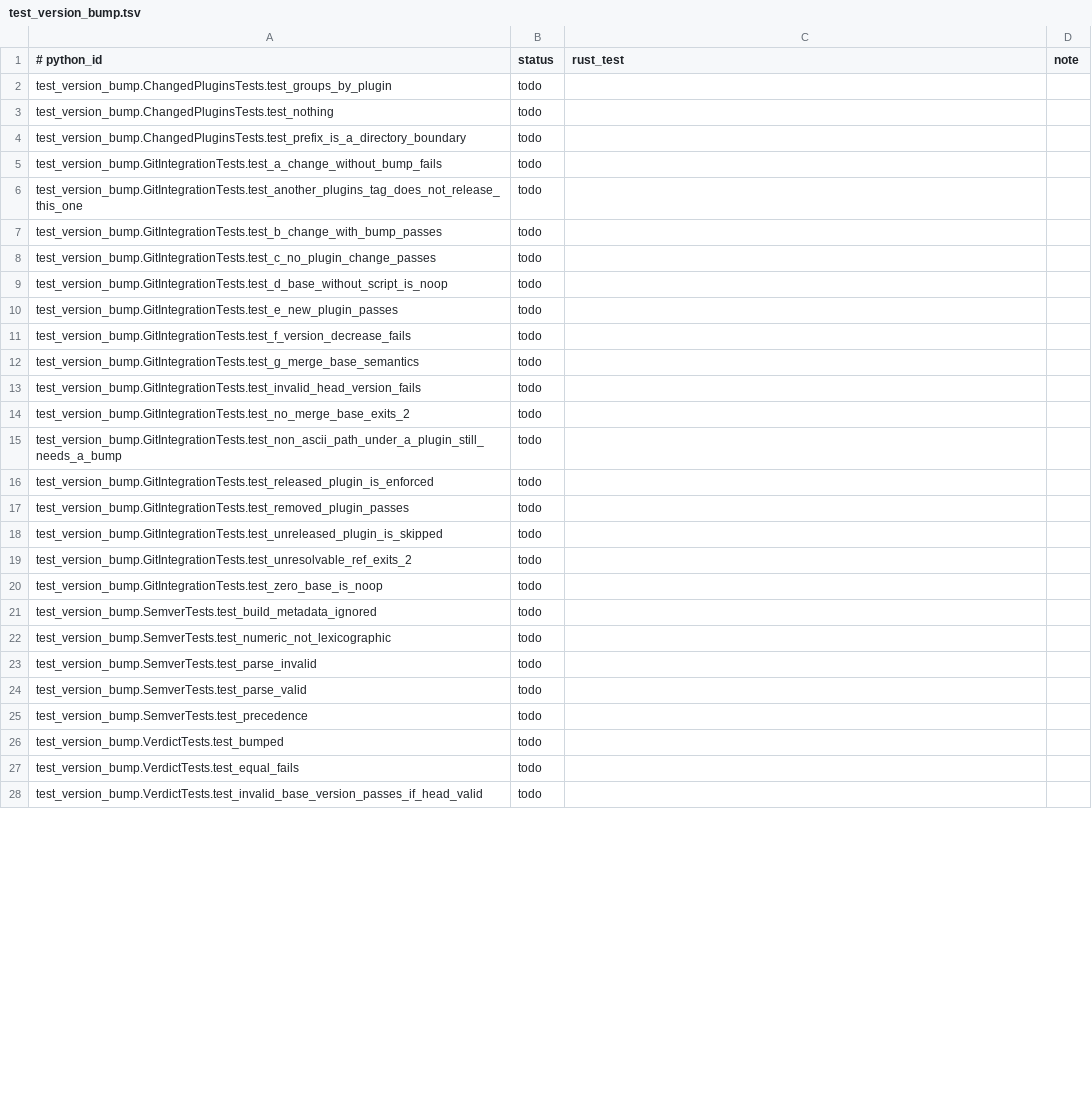
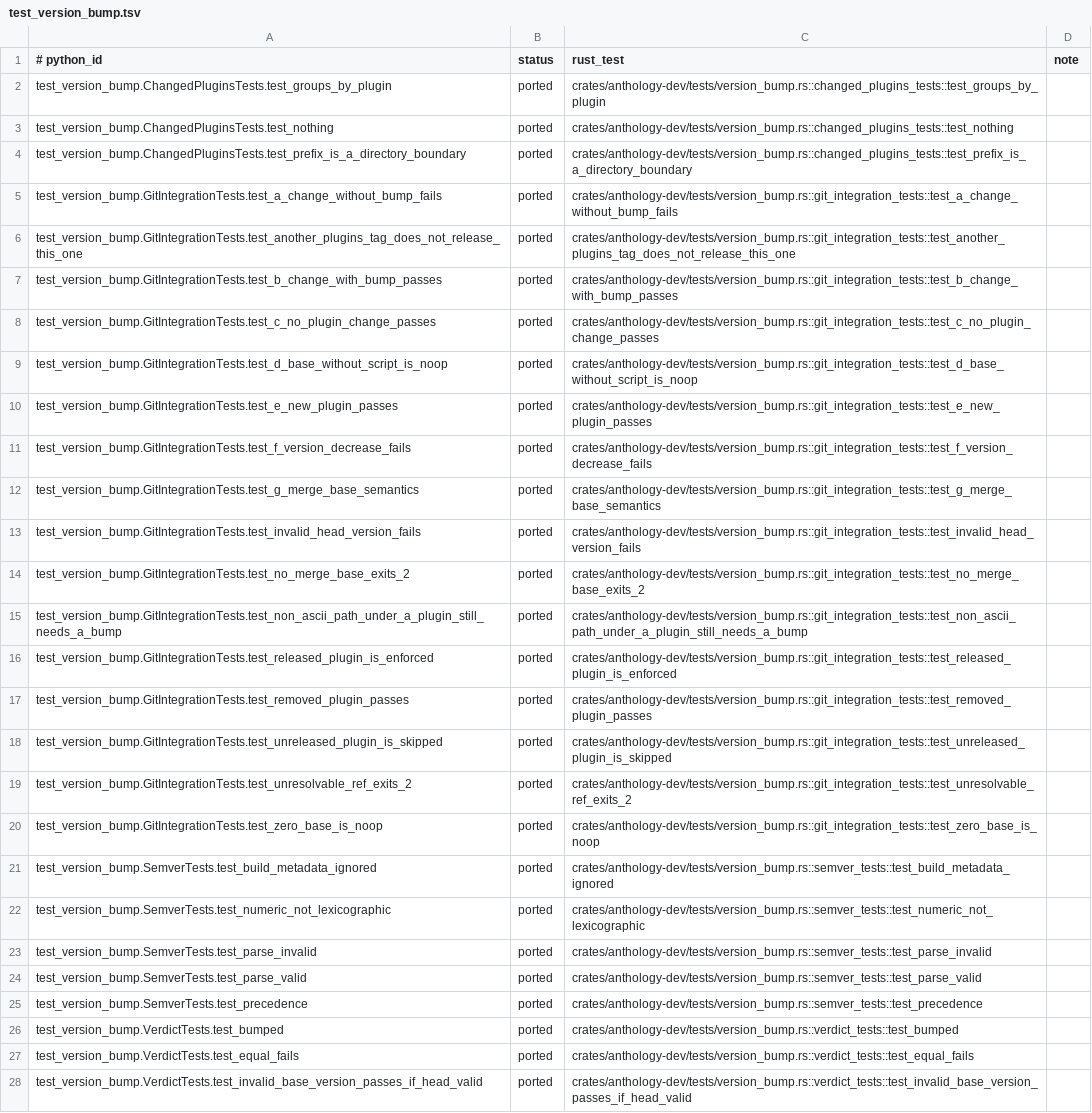
Before and after one commit to rbonweb/anthology, a TSV file: port/ledger/test_version_bump.tsv, drawn as a sheet; only a part is shown; the diff covers the shown part only; the diff names each change by its address in the sheet, - before the commit and + after, or states it on an @@ line.

```diff
--- a/port/ledger/test_version_bump.tsv
+++ b/port/ledger/test_version_bump.tsv
-B2:B28 (status): todo
+B2:B28 (status): ported
-C2 (rust_test): (empty)
+C2 (rust_test): crates/anthology-dev/tests/version_bump.rs::changed_plugins_tests::test_groups_by_plugin
-C3 (rust_test): (empty)
+C3 (rust_test): crates/anthology-dev/tests/version_bump.rs::changed_plugins_tests::test_nothing
-C4 (rust_test): (empty)
+C4 (rust_test): crates/anthology-dev/tests/version_bump.rs::changed_plugins_tests::test_prefix_is_a_directory_boundary
-C5 (rust_test): (empty)
+C5 (rust_test): crates/anthology-dev/tests/version_bump.rs::git_integration_tests::test_a_change_without_bump_fails
-C6 (rust_test): (empty)
+C6 (rust_test): crates/anthology-dev/tests/version_bump.rs::git_integration_tests::test_another_plugins_tag_does_not_release_this_one
-C7 (rust_test): (empty)
+C7 (rust_test): crates/anthology-dev/tests/version_bump.rs::git_integration_tests::test_b_change_with_bump_passes
-C8 (rust_test): (empty)
+C8 (rust_test): crates/anthology-dev/tests/version_bump.rs::git_integration_tests::test_c_no_plugin_change_passes
-C9 (rust_test): (empty)
+C9 (rust_test): crates/anthology-dev/tests/version_bump.rs::git_integration_tests::test_d_base_without_script_is_noop
-C10 (rust_test): (empty)
+C10 (rust_test): crates/anthology-dev/tests/version_bump.rs::git_integration_tests::test_e_new_plugin_passes
-C11 (rust_test): (empty)
+C11 (rust_test): crates/anthology-dev/tests/version_bump.rs::git_integration_tests::test_f_version_decrease_fails
-C12 (rust_test): (empty)
+C12 (rust_test): crates/anthology-dev/tests/version_bump.rs::git_integration_tests::test_g_merge_base_semantics
-C13 (rust_test): (empty)
+C13 (rust_test): crates/anthology-dev/tests/version_bump.rs::git_integration_tests::test_invalid_head_version_fails
-C14 (rust_test): (empty)
+C14 (rust_test): crates/anthology-dev/tests/version_bump.rs::git_integration_tests::test_no_merge_base_exits_2
-C15 (rust_test): (empty)
+C15 (rust_test): crates/anthology-dev/tests/version_bump.rs::git_integration_tests::test_non_ascii_path_under_a_plugin_still_needs_a_bump
-C16 (rust_test): (empty)
+C16 (rust_test): crates/anthology-dev/tests/version_bump.rs::git_integration_tests::test_released_plugin_is_enforced
-C17 (rust_test): (empty)
+C17 (rust_test): crates/anthology-dev/tests/version_bump.rs::git_integration_tests::test_removed_plugin_passes
-C18 (rust_test): (empty)
+C18 (rust_test): crates/anthology-dev/tests/version_bump.rs::git_integration_tests::test_unreleased_plugin_is_skipped
-C19 (rust_test): (empty)
+C19 (rust_test): crates/anthology-dev/tests/version_bump.rs::git_integration_tests::test_unresolvable_ref_exits_2
-C20 (rust_test): (empty)
+C20 (rust_test): crates/anthology-dev/tests/version_bump.rs::git_integration_tests::test_zero_base_is_noop
-C21 (rust_test): (empty)
+C21 (rust_test): crates/anthology-dev/tests/version_bump.rs::semver_tests::test_build_metadata_ignored
-C22 (rust_test): (empty)
+C22 (rust_test): crates/anthology-dev/tests/version_bump.rs::semver_tests::test_numeric_not_lexicographic
-C23 (rust_test): (empty)
+C23 (rust_test): crates/anthology-dev/tests/version_bump.rs::semver_tests::test_parse_invalid
-C24 (rust_test): (empty)
+C24 (rust_test): crates/anthology-dev/tests/version_bump.rs::semver_tests::test_parse_valid
-C25 (rust_test): (empty)
+C25 (rust_test): crates/anthology-dev/tests/version_bump.rs::semver_tests::test_precedence
-C26 (rust_test): (empty)
+C26 (rust_test): crates/anthology-dev/tests/version_bump.rs::verdict_tests::test_bumped
-C27 (rust_test): (empty)
+C27 (rust_test): crates/anthology-dev/tests/version_bump.rs::verdict_tests::test_equal_fails
-C28 (rust_test): (empty)
+C28 (rust_test): crates/anthology-dev/tests/version_bump.rs::verdict_tests::test_invalid_base_version_passes_if_head_valid
```
Also changed, not shown: 8 edited cells elsewhere in this file, port/ledger/test_release.tsv, 9 other files.
